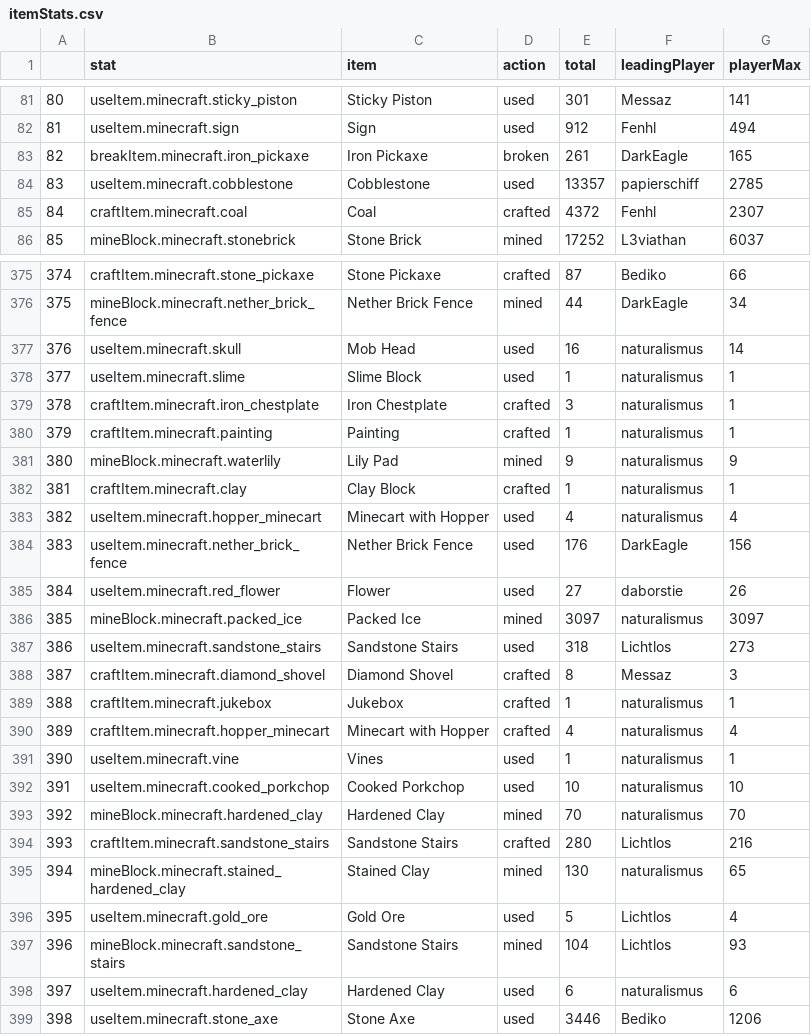
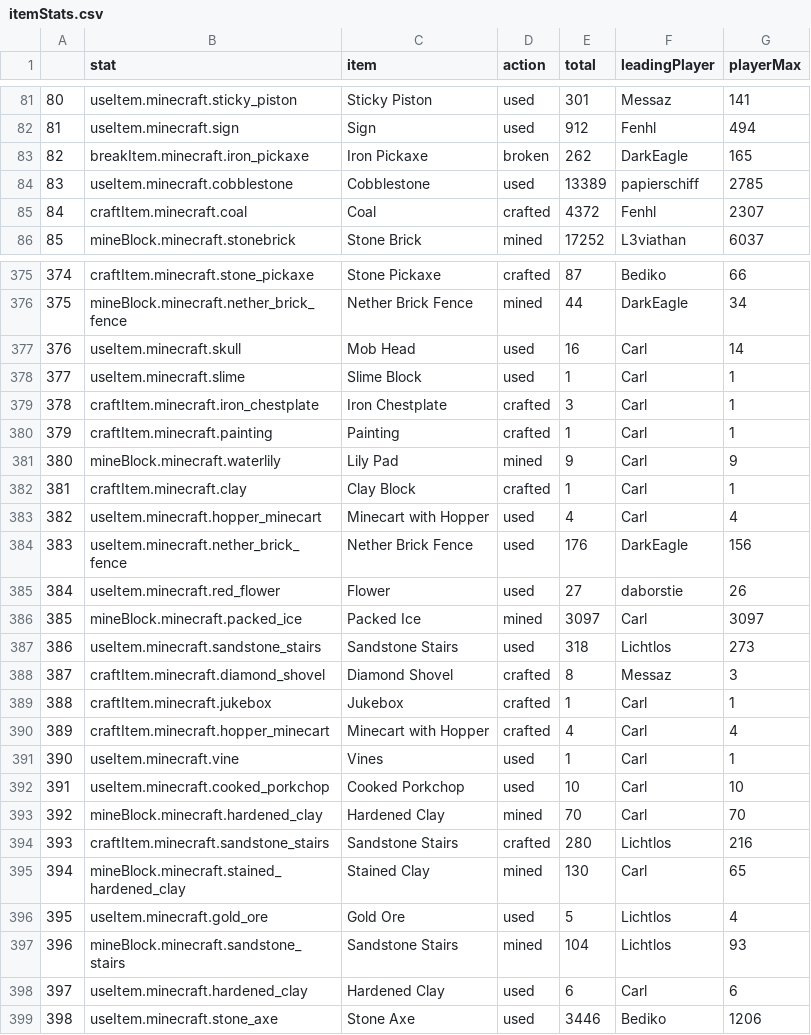
Before and after one commit to wurstmineberg/wurstminestats, a CSV file: data/itemStats.csv, drawn as a sheet; only a part is shown, gaps mark what is left out; the diff covers the shown part only.

```diff
--- a/data/itemStats.csv
+++ b/data/itemStats.csv
@@ -82,4 +82,4 @@
 "81","useItem.minecraft.sign","Sign","used",912,"Fenhl",494
-"82","breakItem.minecraft.iron_pickaxe","Iron Pickaxe","broken",261,"DarkEagle",165
-"83","useItem.minecraft.cobblestone","Cobblestone","used",13357,"papierschiff",2785
+"82","breakItem.minecraft.iron_pickaxe","Iron Pickaxe","broken",262,"DarkEagle",165
+"83","useItem.minecraft.cobblestone","Cobblestone","used",13389,"papierschiff",2785
 "84","craftItem.minecraft.coal","Coal","crafted",4372,"Fenhl",2307
@@ -376,24 +376,24 @@
 "375","mineBlock.minecraft.nether_brick_fence","Nether Brick Fence","mined",44,"DarkEagle",34
-"376","useItem.minecraft.skull","Mob Head","used",16,"naturalismus",14
-"377","useItem.minecraft.slime","Slime Block","used",1,"naturalismus",1
-"378","craftItem.minecraft.iron_chestplate","Iron Chestplate","crafted",3,"naturalismus",1
-"379","craftItem.minecraft.painting","Painting","crafted",1,"naturalismus",1
-"380","mineBlock.minecraft.waterlily","Lily Pad","mined",9,"naturalismus",9
-"381","craftItem.minecraft.clay","Clay Block","crafted",1,"naturalismus",1
-"382","useItem.minecraft.hopper_minecart","Minecart with Hopper","used",4,"naturalismus",4
+"376","useItem.minecraft.skull","Mob Head","used",16,"Carl",14
+"377","useItem.minecraft.slime","Slime Block","used",1,"Carl",1
+"378","craftItem.minecraft.iron_chestplate","Iron Chestplate","crafted",3,"Carl",1
+"379","craftItem.minecraft.painting","Painting","crafted",1,"Carl",1
+"380","mineBlock.minecraft.waterlily","Lily Pad","mined",9,"Carl",9
+"381","craftItem.minecraft.clay","Clay Block","crafted",1,"Carl",1
+"382","useItem.minecraft.hopper_minecart","Minecart with Hopper","used",4,"Carl",4
 "383","useItem.minecraft.nether_brick_fence","Nether Brick Fence","used",176,"DarkEagle",156
 "384","useItem.minecraft.red_flower","Flower","used",27,"daborstie",26
-"385","mineBlock.minecraft.packed_ice","Packed Ice","mined",3097,"naturalismus",3097
+"385","mineBlock.minecraft.packed_ice","Packed Ice","mined",3097,"Carl",3097
 "386","useItem.minecraft.sandstone_stairs","Sandstone Stairs","used",318,"Lichtlos",273
 "387","craftItem.minecraft.diamond_shovel","Diamond Shovel","crafted",8,"Messaz",3
-"388","craftItem.minecraft.jukebox","Jukebox","crafted",1,"naturalismus",1
-"389","craftItem.minecraft.hopper_minecart","Minecart with Hopper","crafted",4,"naturalismus",4
-"390","useItem.minecraft.vine","Vines","used",1,"naturalismus",1
-"391","useItem.minecraft.cooked_porkchop","Cooked Porkchop","used",10,"naturalismus",10
-"392","mineBlock.minecraft.hardened_clay","Hardened Clay","mined",70,"naturalismus",70
+"388","craftItem.minecraft.jukebox","Jukebox","crafted",1,"Carl",1
+"389","craftItem.minecraft.hopper_minecart","Minecart with Hopper","crafted",4,"Carl",4
+"390","useItem.minecraft.vine","Vines","used",1,"Carl",1
+"391","useItem.minecraft.cooked_porkchop","Cooked Porkchop","used",10,"Carl",10
+"392","mineBlock.minecraft.hardened_clay","Hardened Clay","mined",70,"Carl",70
 "393","craftItem.minecraft.sandstone_stairs","Sandstone Stairs","crafted",280,"Lichtlos",216
-"394","mineBlock.minecraft.stained_hardened_clay","Stained Clay","mined",130,"naturalismus",65
+"394","mineBlock.minecraft.stained_hardened_clay","Stained Clay","mined",130,"Carl",65
 "395","useItem.minecraft.gold_ore","Gold Ore","used",5,"Lichtlos",4
 "396","mineBlock.minecraft.sandstone_stairs","Sandstone Stairs","mined",104,"Lichtlos",93
-"397","useItem.minecraft.hardened_clay","Hardened Clay","used",6,"naturalismus",6
+"397","useItem.minecraft.hardened_clay","Hardened Clay","used",6,"Carl",6
 "398","useItem.minecraft.stone_axe","Stone Axe","used",3446,"Bediko",1206
```
Also changed, not shown: 75 edited cells elsewhere in this file, data/playerSessions.csv, 1 other file.
